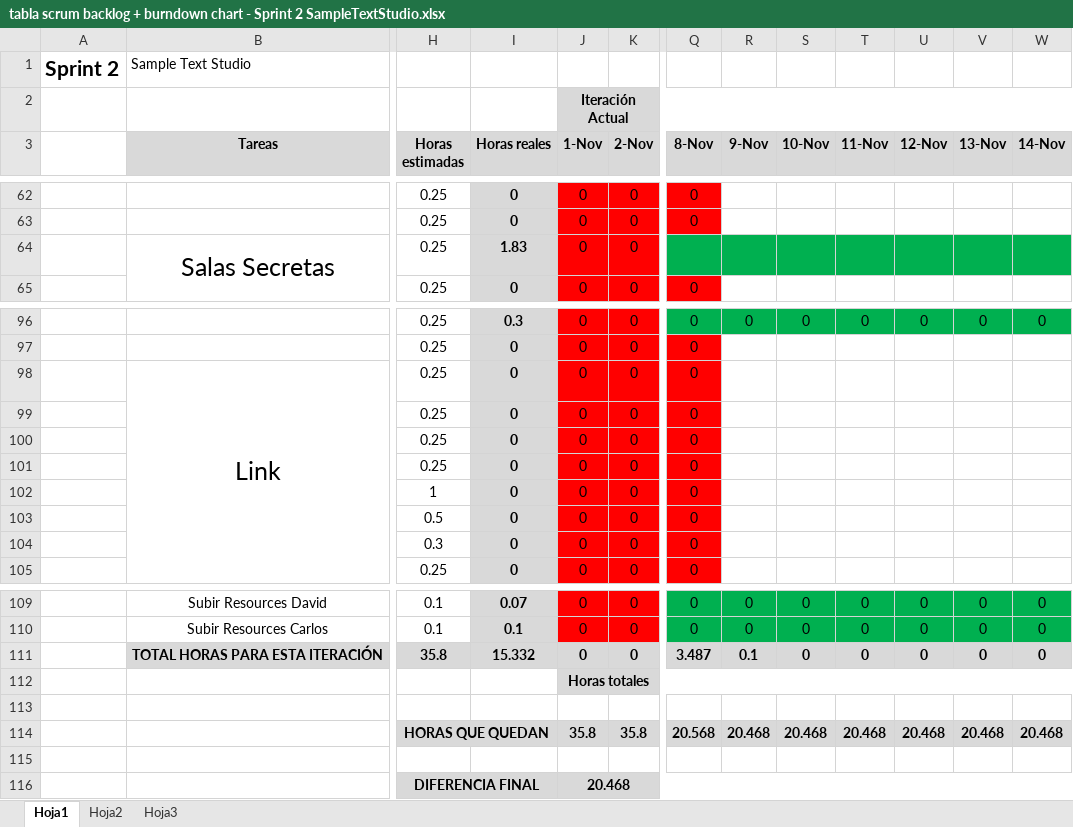
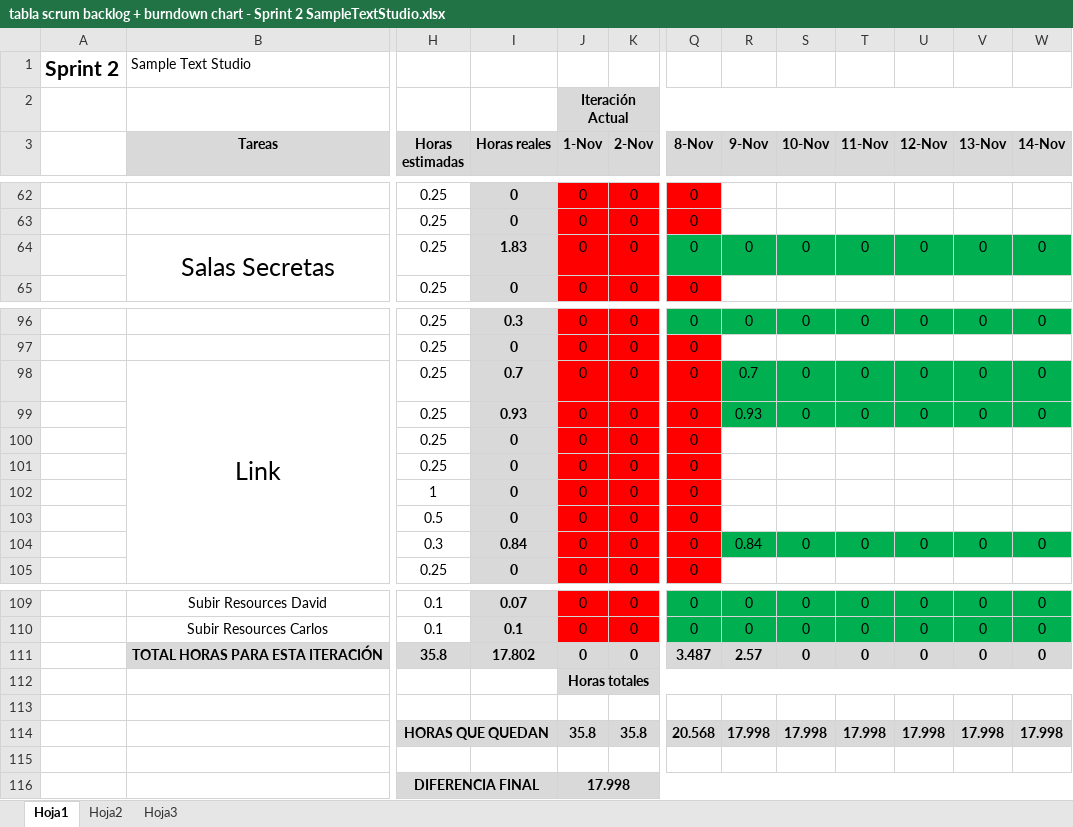
Before and after one commit to devildrake/MAP_LegendOfRadev, an Excel workbook: tabla scrum backlog + burndown chart - Sprint 2 SampleTextStudio.xlsx, sheet Hoja1, drawn as a sheet; only a part is shown, gaps mark what is left out; values as stored, in another font and other column widths than the file's, no borders; charts and pictures not drawn; the diff covers the shown part only; the diff names each change by its address in the sheet, - before the commit and + after, or states it on an @@ line.

Commit message:
Actualizado el excel

```diff
--- a/tabla scrum backlog + burndown chart - Sprint 2 SampleTextStudio.xlsx (sheet Hoja1)
+++ b/tabla scrum backlog + burndown chart - Sprint 2 SampleTextStudio.xlsx (sheet Hoja1)
-Q64 (8-Nov): (empty)
+Q64 (8-Nov): 0
-R64 (9-Nov): (empty)
+R64 (9-Nov): 0
-S64 (10-Nov): (empty)
+S64 (10-Nov): 0
-T64 (11-Nov): (empty)
+T64 (11-Nov): 0
-U64 (12-Nov): (empty)
+U64 (12-Nov): 0
-V64 (13-Nov): (empty)
+V64 (13-Nov): 0
-W64 (14-Nov): (empty)
+W64 (14-Nov): 0
-I98 (Horas reales): 0
+I98 (Horas reales): 0.7
-R98 (9-Nov): (empty)
+R98 (9-Nov): 0.7
-R98:W99 fill: none
+R98:W99 fill: #00B050
-S98:S99 (10-Nov): (empty)
+S98:S99 (10-Nov): 0
-T98:T99 (11-Nov): (empty)
+T98:T99 (11-Nov): 0
-U98:U99 (12-Nov): (empty)
+U98:U99 (12-Nov): 0
-V98:V99 (13-Nov): (empty)
+V98:V99 (13-Nov): 0
-W98:W99 (14-Nov): (empty)
+W98:W99 (14-Nov): 0
-I99 (Horas reales): 0
+I99 (Horas reales): 0.93
-R99 (9-Nov): (empty)
+R99 (9-Nov): 0.93
-I104 (Horas reales): 0
+I104 (Horas reales): 0.84
-R104 (9-Nov): (empty)
+R104 (9-Nov): 0.84
-R104:W104 fill: none
+R104:W104 fill: #00B050
-S104 (10-Nov): (empty)
+S104 (10-Nov): 0
-T104 (11-Nov): (empty)
+T104 (11-Nov): 0
-U104 (12-Nov): (empty)
+U104 (12-Nov): 0
-V104 (13-Nov): (empty)
+V104 (13-Nov): 0
-W104 (14-Nov): (empty)
+W104 (14-Nov): 0
-I111 (Horas reales): 15.332
+I111 (Horas reales): 17.802
-R111 (9-Nov): 0.1
+R111 (9-Nov): 2.57
-R114 (9-Nov): 20.468
+R114 (9-Nov): 17.998
-S114 (10-Nov): 20.468
+S114 (10-Nov): 17.998
-T114 (11-Nov): 20.468
+T114 (11-Nov): 17.998
-U114 (12-Nov): 20.468
+U114 (12-Nov): 17.998
-V114 (13-Nov): 20.468
+V114 (13-Nov): 17.998
-W114 (14-Nov): 20.468
+W114 (14-Nov): 17.998
-J116 (1-Nov): 20.468
+J116 (1-Nov): 17.998
```
Also changed, not shown: 6 edited cells and cell formats elsewhere in this sheet, charts or pictures.
